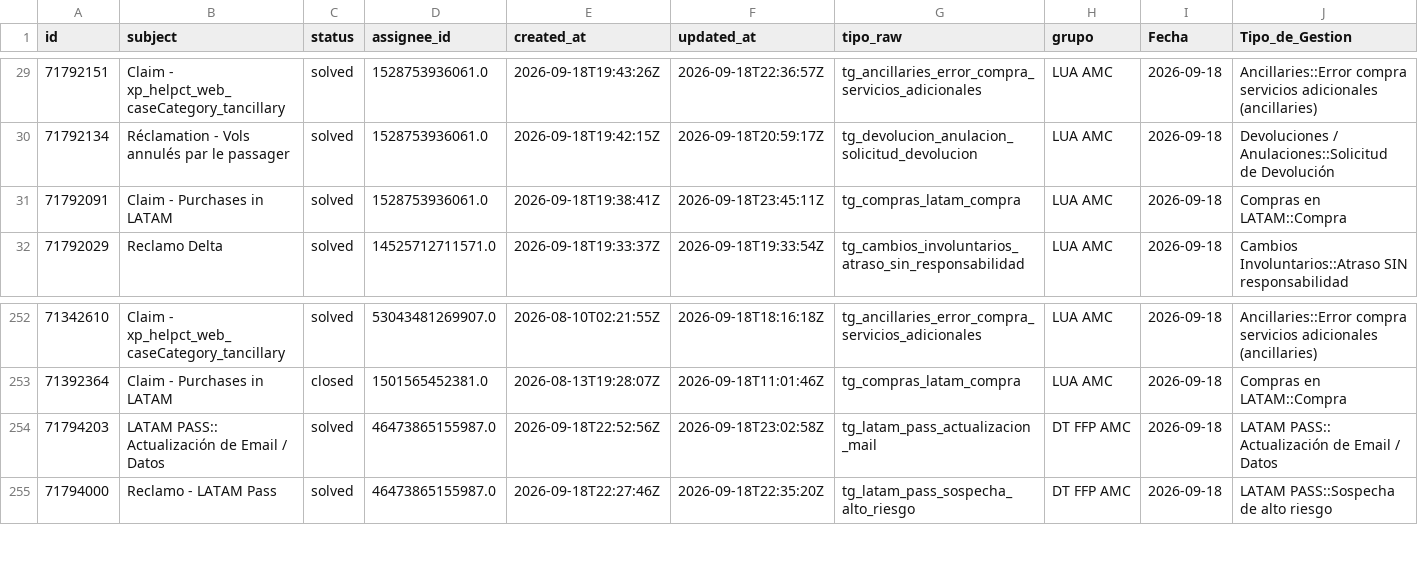
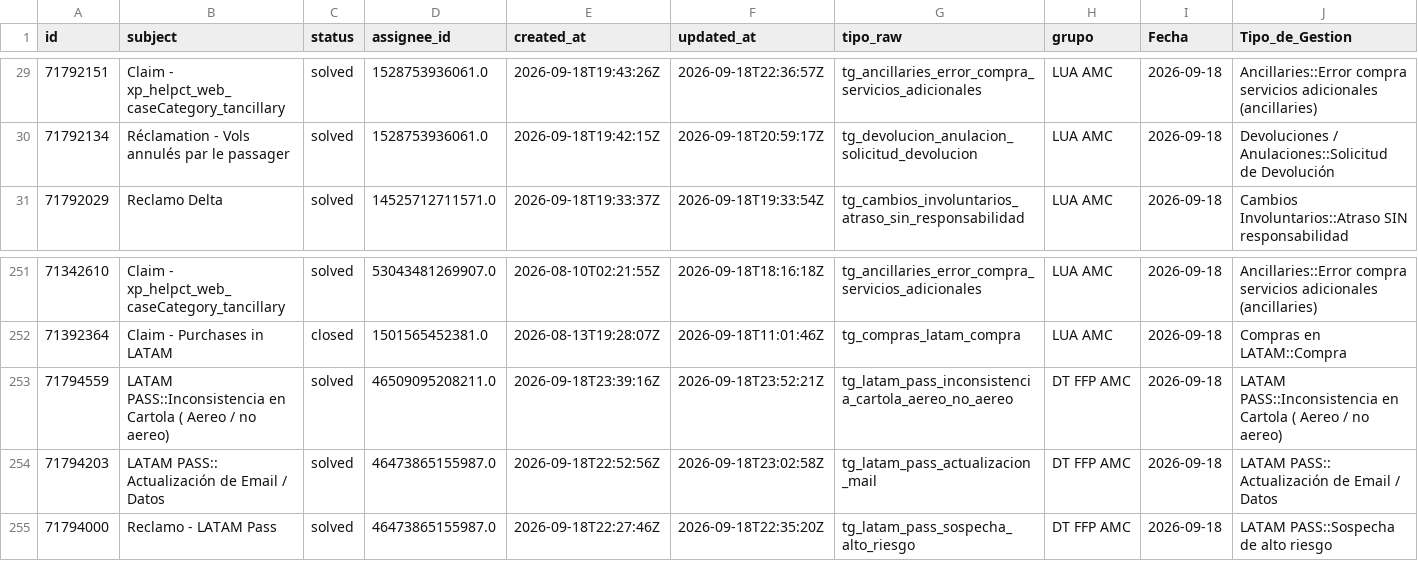
Before and after one commit to carlosmurilloealmacontact/presencia-genesys, a CSV file: data/zendesk/productividad_hoy_en_vivo.csv, drawn as a sheet; only a part is shown, gaps mark what is left out; removed rows and columns are numbered as before the commit, all else as after; rows hold the shown columns only; the diff names each change by its address in the sheet, - before the commit and + after, or states it on an @@ line.

Commit message:
Auto-sync Zendesk/Salesforce [2026-09-18 18:58]

```diff
--- a/data/zendesk/productividad_hoy_en_vivo.csv
+++ b/data/zendesk/productividad_hoy_en_vivo.csv
-row 31: 71792091 | Claim - Purchases in LATAM | solved | 1528753936061.0 | 2026-09-18T19:38:41Z | 2026-09-18T23:45:11Z | tg_compras_latam_compra | LUA AMC | 2026-09-18 | Compras en LATAM::Compra
+row 253: 71794559 | LATAM PASS::Inconsistencia en Cartola ( Aereo / no aereo) | solved | 46509095208211.0 | 2026-09-18T23:39:16Z | 2026-09-18T23:52:21Z | tg_latam_pass_inconsistencia_cartola_aereo_no_aereo | DT FFP AMC | 2026-09-18 | LATAM PASS::Inconsistencia en Cartola ( Aereo / no aereo)
```
Also changed, not shown: 2 other files.
